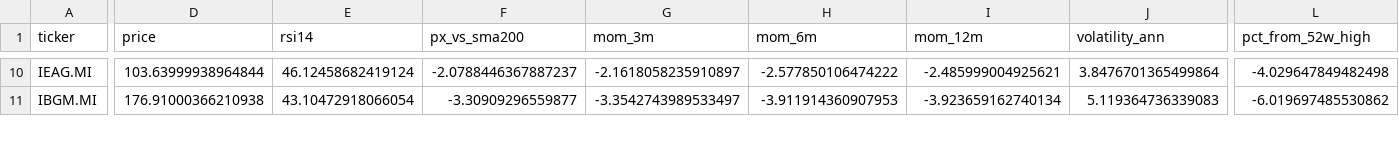
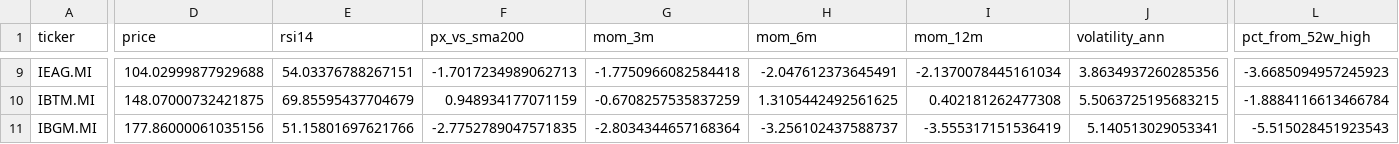
Before and after one commit to massimosaccol/eu-screener, a CSV file: data/bonds.csv, drawn as a sheet; only a part is shown, gaps mark what is left out; addresses are those after the commit; rows hold the shown columns only; the diff covers the shown part only; the diff names each change by its address in the sheet, - before the commit and + after, or states it on an @@ line.

```diff
--- a/data/bonds.csv
+++ b/data/bonds.csv
-D9 (price): 103.63999938964844
+D9 (price): 104.02999877929688
-E9 (rsi14): 46.12458682419124
+E9 (rsi14): 54.03376788267151
-F9 (px_vs_sma200): -2.0788446367887237
+F9 (px_vs_sma200): -1.7017234989062713
-G9 (mom_3m): -2.1618058235910897
+G9 (mom_3m): -1.7750966082584418
-H9 (mom_6m): -2.577850106474222
+H9 (mom_6m): -2.047612373645491
-I9 (mom_12m): -2.485999004925621
+I9 (mom_12m): -2.1370078445161034
-J9 (volatility_ann): 3.8476701365499864
+J9 (volatility_ann): 3.8634937260285356
-L9 (pct_from_52w_high): -4.029647849482498
+L9 (pct_from_52w_high): -3.6685094957245923
+row 10: IBTM.MI | 148.07000732421875 | 69.85595437704679 | 0.948934177071159 | -0.6708257535837259 | 1.3105442492561625 | 0.402181262477308 | 5.5063725195683215 | -1.8884116613466784
-D11 (price): 176.91000366210938
+D11 (price): 177.86000061035156
-E11 (rsi14): 43.10472918066054
+E11 (rsi14): 51.15801697621766
-F11 (px_vs_sma200): -3.30909296559877
+F11 (px_vs_sma200): -2.7752789047571835
-G11 (mom_3m): -3.3542743989533497
+G11 (mom_3m): -2.8034344657168364
-H11 (mom_6m): -3.911914360907953
+H11 (mom_6m): -3.256102437588737
-I11 (mom_12m): -3.923659162740134
+I11 (mom_12m): -3.555317151536419
-J11 (volatility_ann): 5.119364736339083
+J11 (volatility_ann): 5.140513029053341
-L11 (pct_from_52w_high): -6.019697485530862
+L11 (pct_from_52w_high): -5.515028451923543
```
Also changed, not shown: 1 added row, 2 removed rows and 94 edited cells elsewhere in this file, data/equities.csv, 5 other files.
